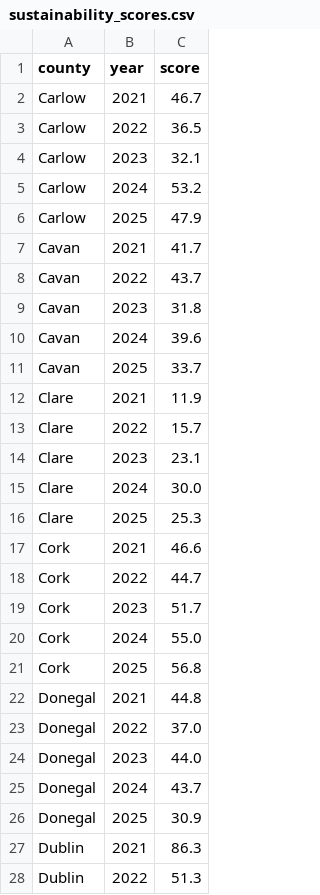
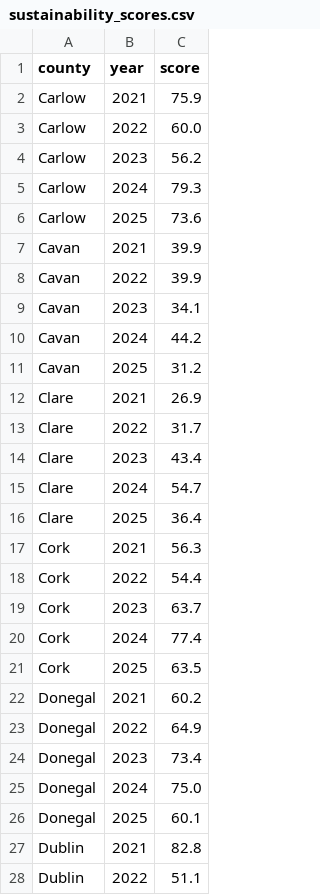
Before and after one commit to Kimou1234321/AgriGraph, a CSV file: backend/data/sustainability_scores.csv, drawn as a sheet; only a part is shown; the diff covers the shown part only.

```diff
--- a/backend/data/sustainability_scores.csv
+++ b/backend/data/sustainability_scores.csv
@@ -1,28 +1,28 @@
 county,year,score
-Carlow,2021,46.7
-Carlow,2022,36.5
-Carlow,2023,32.1
-Carlow,2024,53.2
-Carlow,2025,47.9
-Cavan,2021,41.7
-Cavan,2022,43.7
-Cavan,2023,31.8
-Cavan,2024,39.6
-Cavan,2025,33.7
-Clare,2021,11.9
-Clare,2022,15.7
-Clare,2023,23.1
-Clare,2024,30.0
-Clare,2025,25.3
-Cork,2021,46.6
-Cork,2022,44.7
-Cork,2023,51.7
-Cork,2024,55.0
-Cork,2025,56.8
-Donegal,2021,44.8
-Donegal,2022,37.0
-Donegal,2023,44.0
-Donegal,2024,43.7
-Donegal,2025,30.9
-Dublin,2021,86.3
-Dublin,2022,51.3
+Carlow,2021,75.9
+Carlow,2022,60.0
+Carlow,2023,56.2
+Carlow,2024,79.3
+Carlow,2025,73.6
+Cavan,2021,39.9
+Cavan,2022,39.9
+Cavan,2023,34.1
+Cavan,2024,44.2
+Cavan,2025,31.2
+Clare,2021,26.9
+Clare,2022,31.7
+Clare,2023,43.4
+Clare,2024,54.7
+Clare,2025,36.4
+Cork,2021,56.3
+Cork,2022,54.4
+Cork,2023,63.7
+Cork,2024,77.4
+Cork,2025,63.5
+Donegal,2021,60.2
+Donegal,2022,64.9
+Donegal,2023,73.4
+Donegal,2024,75.0
+Donegal,2025,60.1
+Dublin,2021,82.8
+Dublin,2022,51.1
```
Also changed, not shown: 103 edited cells elsewhere in this file, backend/data/counterfactual_scenarios.csv, backend/data/forecast_pillars_2026_2036.csv, 55 other files.
